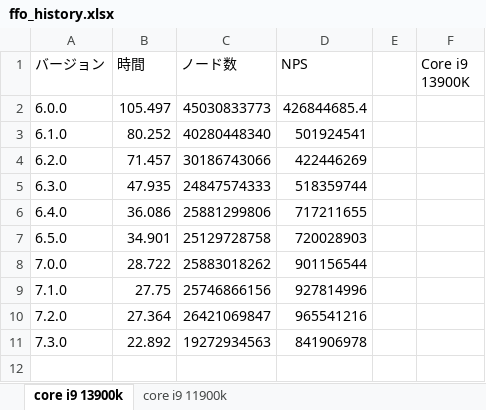
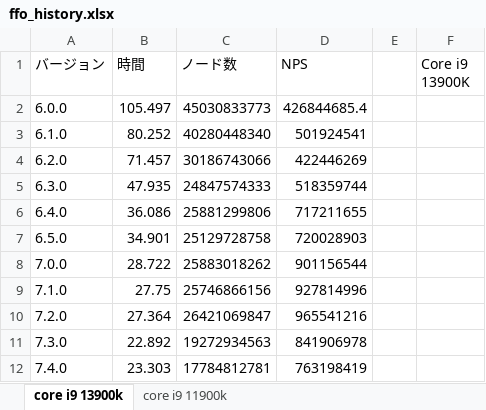
Before and after one commit to Nyanyan/Egaroucid, an Excel workbook: benchmark/ffo_history.xlsx, sheet core i9 13900k, drawn as a sheet; values as stored, in another font and other column widths than the file's, no borders; charts and pictures not drawn; the diff names each change by its address in the sheet, - before the commit and + after, or states it on an @@ line.

Commit message:
update ffo history for 7.4.0

```diff
--- a/benchmark/ffo_history.xlsx (sheet core i9 13900k)
+++ b/benchmark/ffo_history.xlsx (sheet core i9 13900k)
+row 12: 7.4.0 | 23.303 | 17784812781 | 763198419
```
Also changed, not shown: charts or pictures, 9 other files.
